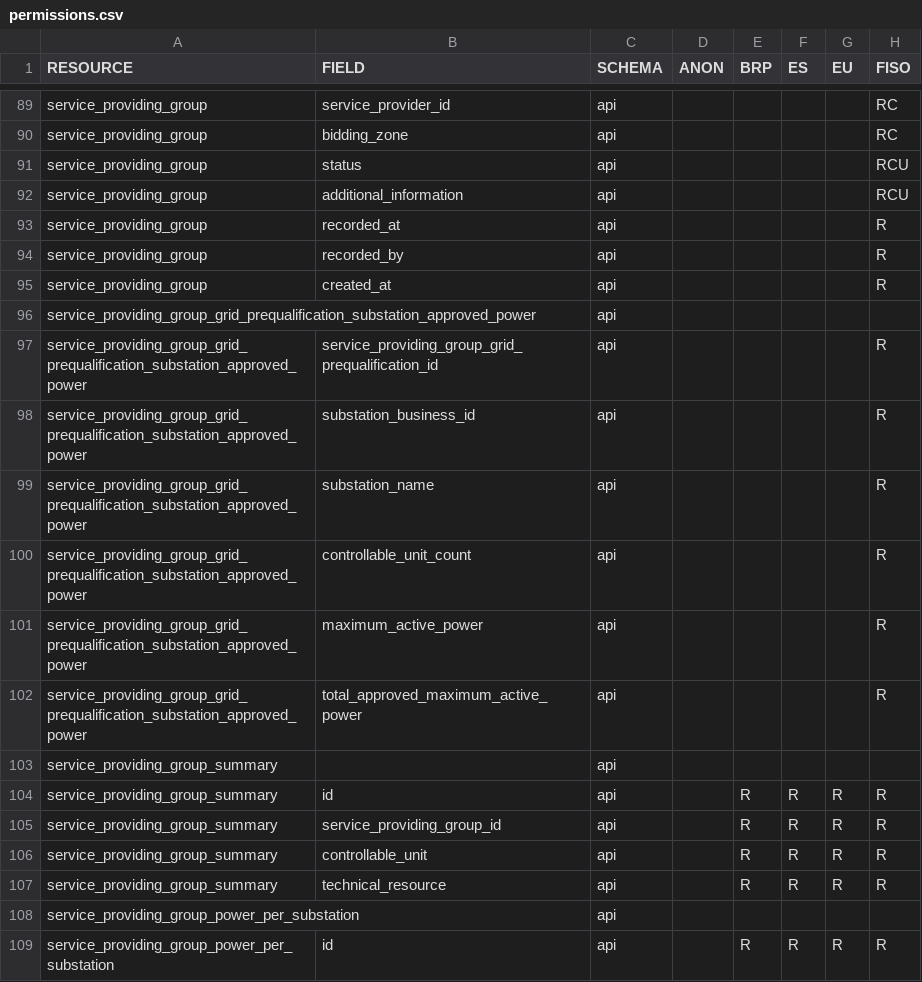
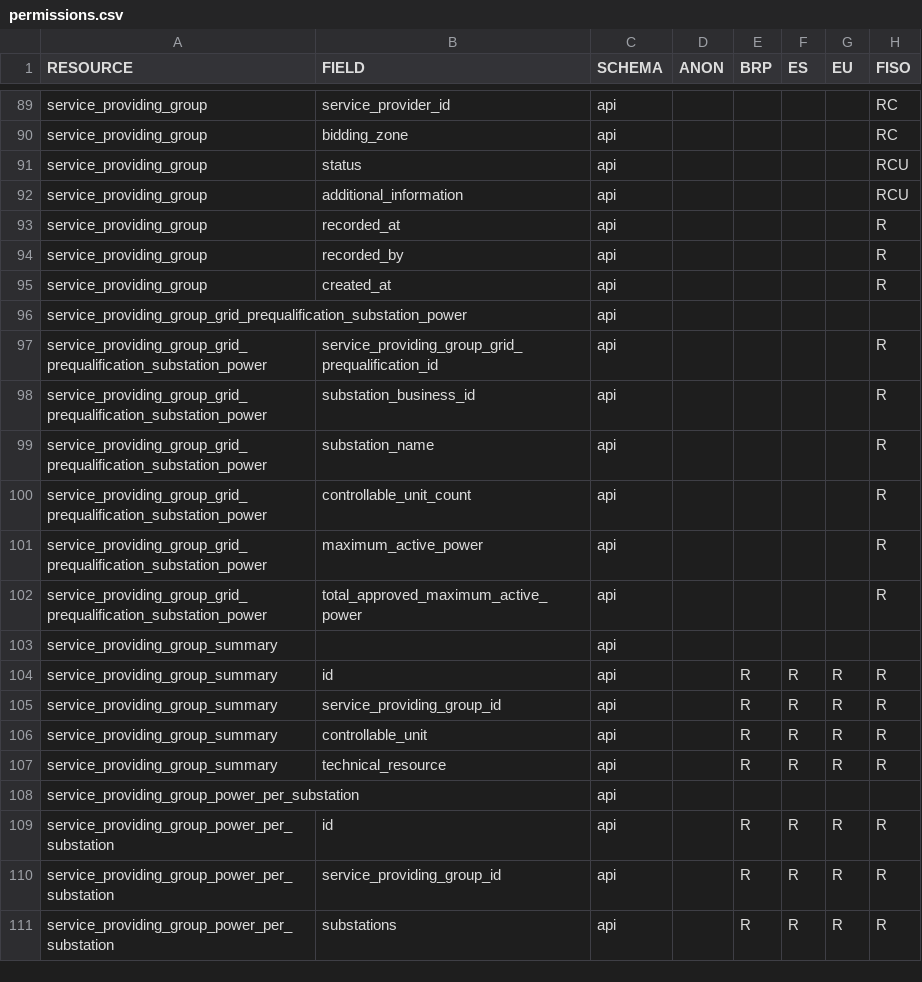
Before and after one commit to elhub/flex-information-system, a CSV file: local/input/permissions.csv, drawn as a sheet; only a part is shown, gaps mark what is left out; the shorter side is filled out with more unchanged rows; the diff names each change by its address in the sheet, - before the commit and + after, or states it on an @@ line.

```diff
--- a/local/input/permissions.csv
+++ b/local/input/permissions.csv
-A96:A102 (RESOURCE): service_providing_group_grid_prequalification_substation_approved_power
+A96:A102 (RESOURCE): service_providing_group_grid_prequalification_substation_power
```
Also changed, not shown: 45 other files.
